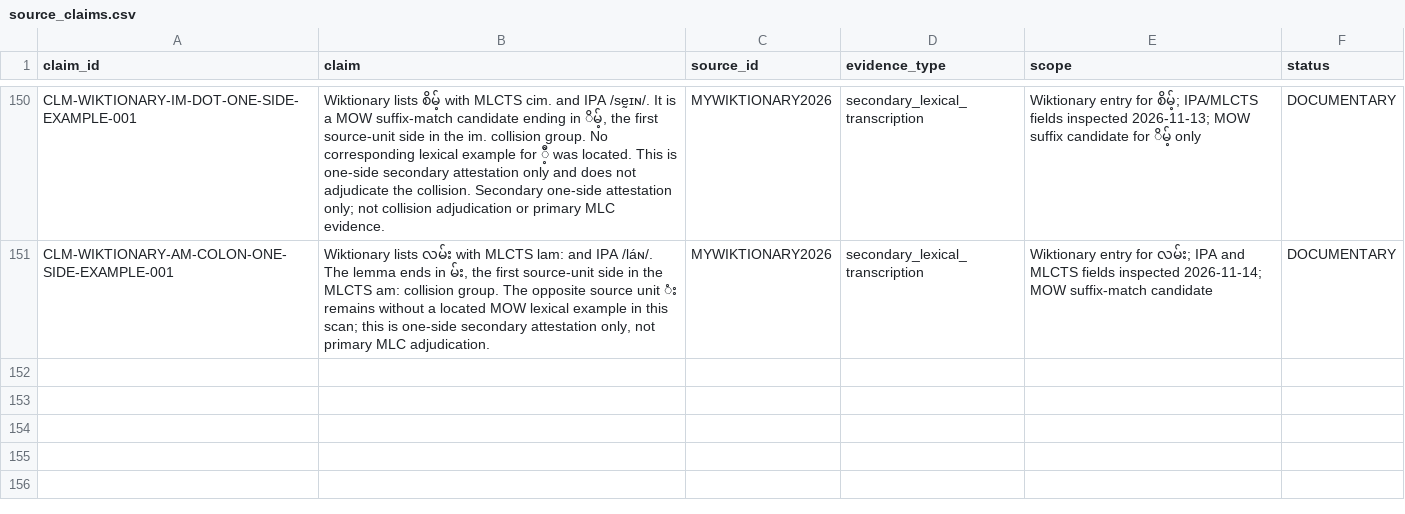
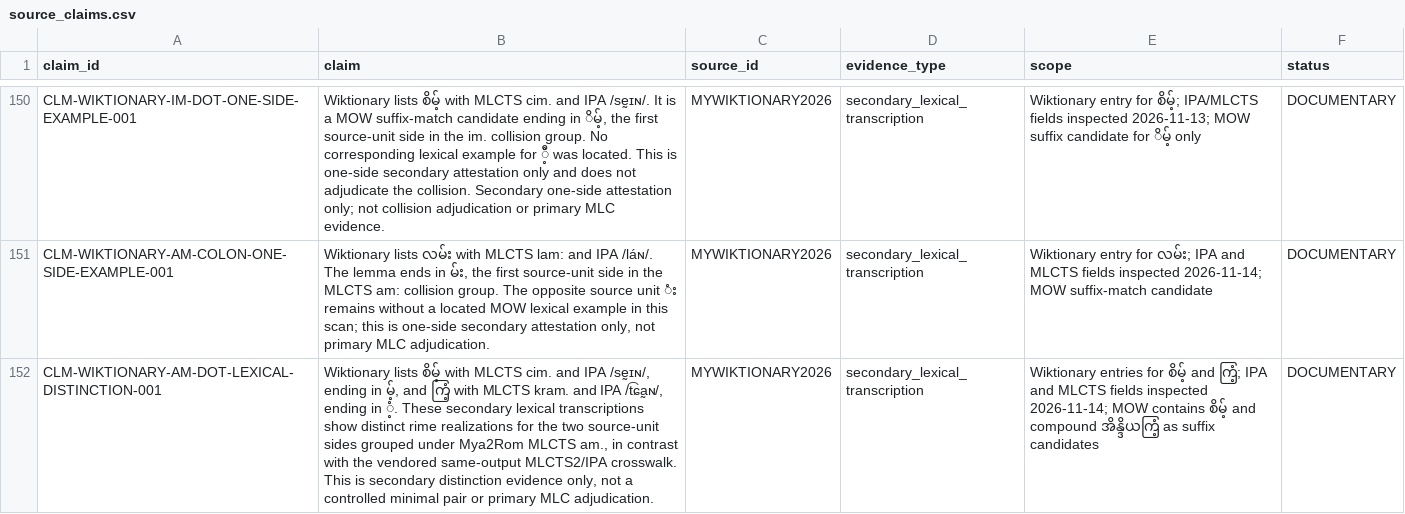
Before and after one commit to ClippyFirst/Burmese-Ukrainian-Phonetic-System-, a CSV file: data/burmese/source_claims.csv, drawn as a sheet; only a part is shown, gaps mark what is left out; the diff names each change by its address in the sheet, - before the commit and + after, or states it on an @@ line.

Commit message:
Register secondary lexical distinction for am dot

```diff
--- a/data/burmese/source_claims.csv
+++ b/data/burmese/source_claims.csv
+row 152: CLM-WIKTIONARY-AM-DOT-LEXICAL-DISTINCTION-001 | Wiktionary lists စိမ့် with MLCTS cim. and IPA /sḛɪɴ/, ending in မ့်, and ကြံ့ with MLCTS kram. and IPA /t͡ɕa̰ɴ/, ending in ံ့. These secondary lexical transcriptions show distinct rime realizations for the two source-unit sides grouped under Mya2Rom MLCTS am., in contrast with the vendored same-output MLCTS2/IPA crosswalk. This is secondary distinction evidence only, not a controlled minimal pair or primary MLC adjudication. | MYWIKTIONARY2026 | secondary_lexical_transcription | Wiktionary entries for စိမ့် and ကြံ့; IPA and MLCTS fields inspected 2026-11-14; MOW contains စိမ့် and compound အိန္ဒိယကြံ့ as suffix candidates | DOCUMENTARY
```
